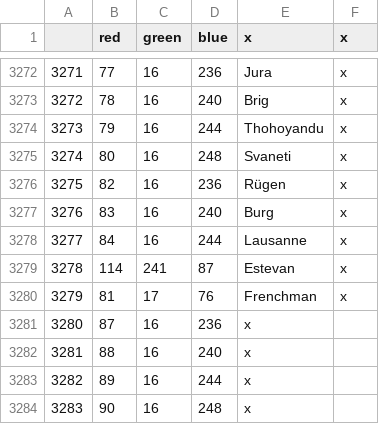
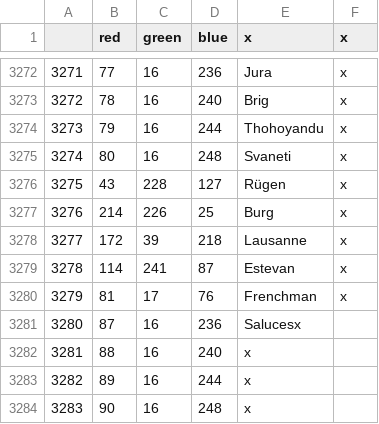
Before and after one commit to Prof-Wubba/Napoleon-s-Legacy-Restored, a CSV file: definition.csv, drawn as a sheet; only a part is shown, gaps mark what is left out.

Commit message:
Update definition.csv

```diff
--- a/definition.csv
+++ b/definition.csv
@@ -3275,8 +3275,8 @@
 3274;80;16;248;Svaneti;x
-3275;82;16;236;Rügen;x
-3276;83;16;240;Burg;x
-3277;84;16;244;Lausanne;x
+3275;43;228;127;Rügen;x
+3276;214;226;25;Burg;x
+3277;172;39;218;Lausanne;x
 3278;114;241;87;Estevan;x
 3279;81;17;76;Frenchman;x
-3280;87;16;236;x
+3280;87;16;236;Salucesx
 3281;88;16;240;x
```
